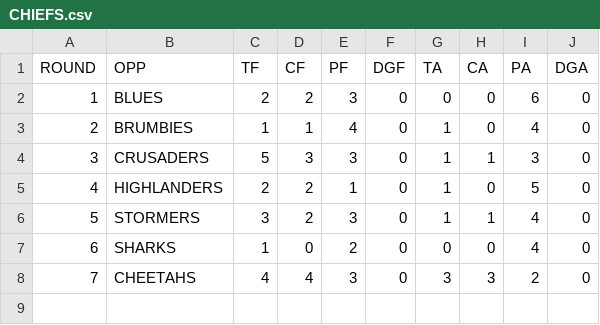
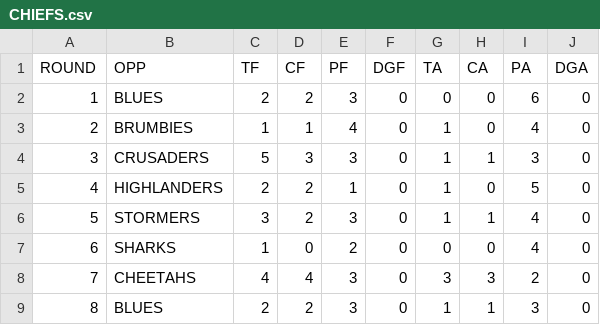
Before and after one commit to JoeJimFlood/SuperRugbyPrediction2015, a CSV file: teamcsvs/CHIEFS.csv, drawn as a sheet.

```diff
--- a/teamcsvs/CHIEFS.csv
+++ b/teamcsvs/CHIEFS.csv
@@ -8 +8,2 @@ ROUND,OPP,TF,CF,PF,DGF,TA,CA,PA,DGA
 7,CHEETAHS,4,4,3,0,3,3,2,0
+8,BLUES,2,2,3,0,1,1,3,0
```
Also changed, not shown: teamcsvs/LIONS.csv, teamcsvs/SHARKS.csv, 11 other files.
